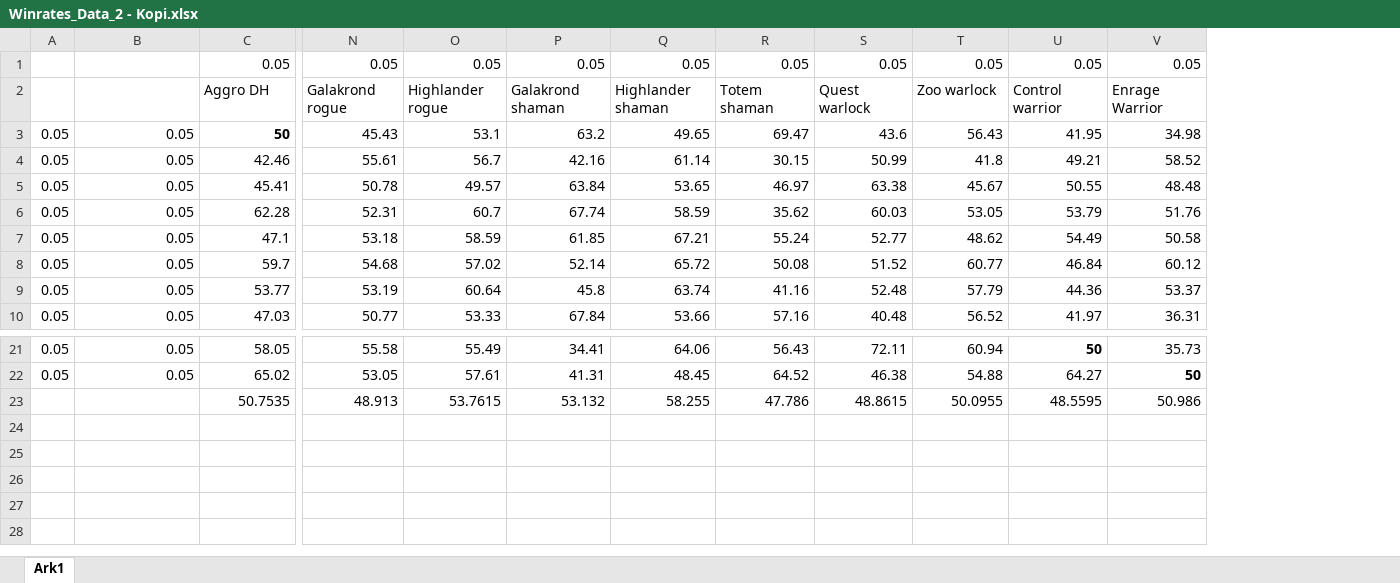
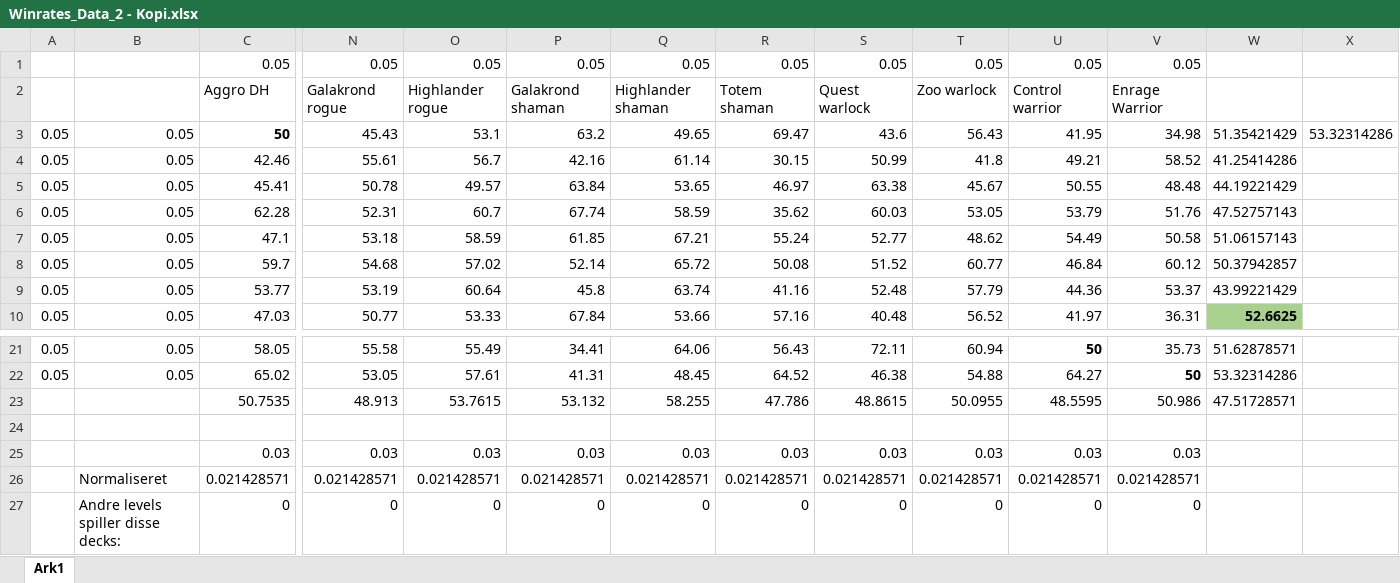
Before and after one commit to madsaloise/speciale2020, an Excel workbook: Data/Winrates_Data_2 - Kopi.xlsx, sheet Ark1, drawn as a sheet; only a part is shown, gaps mark what is left out; values as stored, in another font and other column widths than the file's, no borders; conditional formats not drawn; rows hold the shown columns only; the diff names each change by its address in the sheet, - before the commit and + after, or states it on an @@ line.

```diff
--- a/Data/Winrates_Data_2 - Kopi.xlsx (sheet Ark1)
+++ b/Data/Winrates_Data_2 - Kopi.xlsx (sheet Ark1)
+column W, rows 3-10: 51.35421429 | 41.25414286 | 44.19221429 | 47.52757143 | 51.06157143 | 50.37942857 | 43.99221429 | 52.6625; rows 21-23: 51.62878571 | 53.32314286 | 47.51728571
+column X, row 3: 53.32314286
+row 24: (empty)
+row 25:  |  | 0.03 | 0.03 | 0.03 | 0.03 | 0.03 | 0.03 | 0.03 | 0.03 | 0.03 | 0.03
+row 26:  | Normaliseret | 0.021428571 | 0.021428571 | 0.021428571 | 0.021428571 | 0.021428571 | 0.021428571 | 0.021428571 | 0.021428571 | 0.021428571 | 0.021428571
+row 27:  | Andre levels spiller disse decks: | 0 | 0 | 0 | 0 | 0 | 0 | 0 | 0 | 0 | 0
```
Also changed, not shown: 1 other file.
